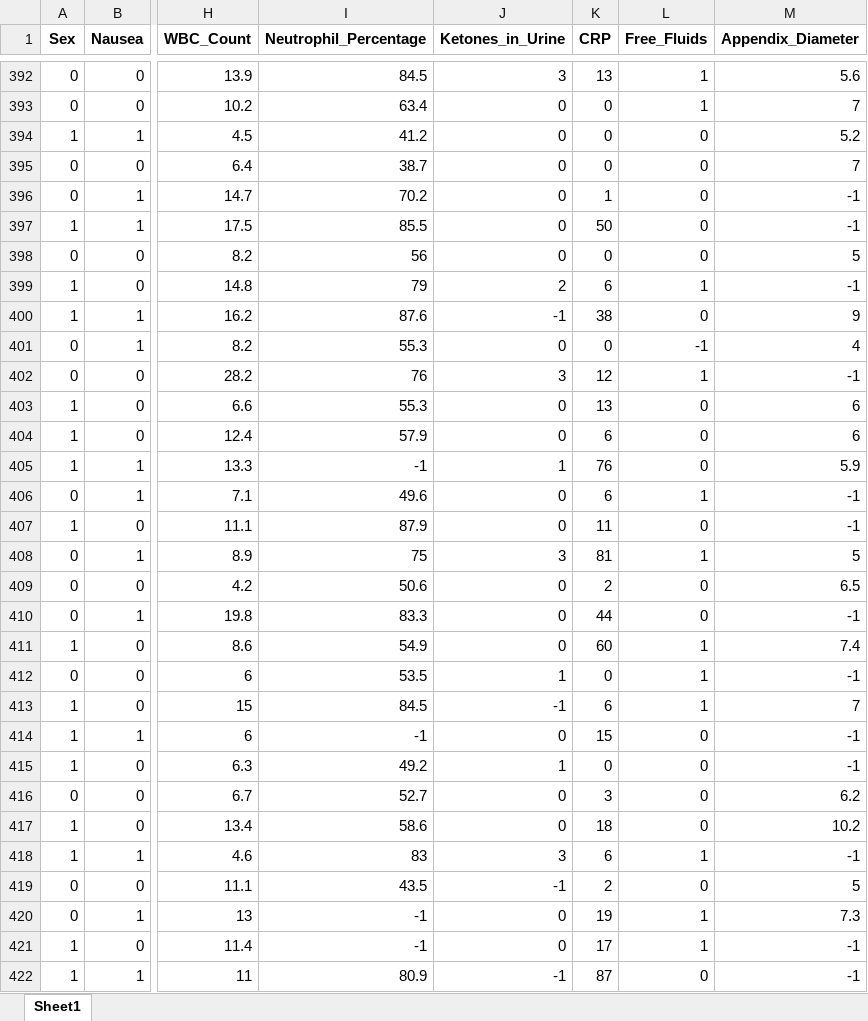
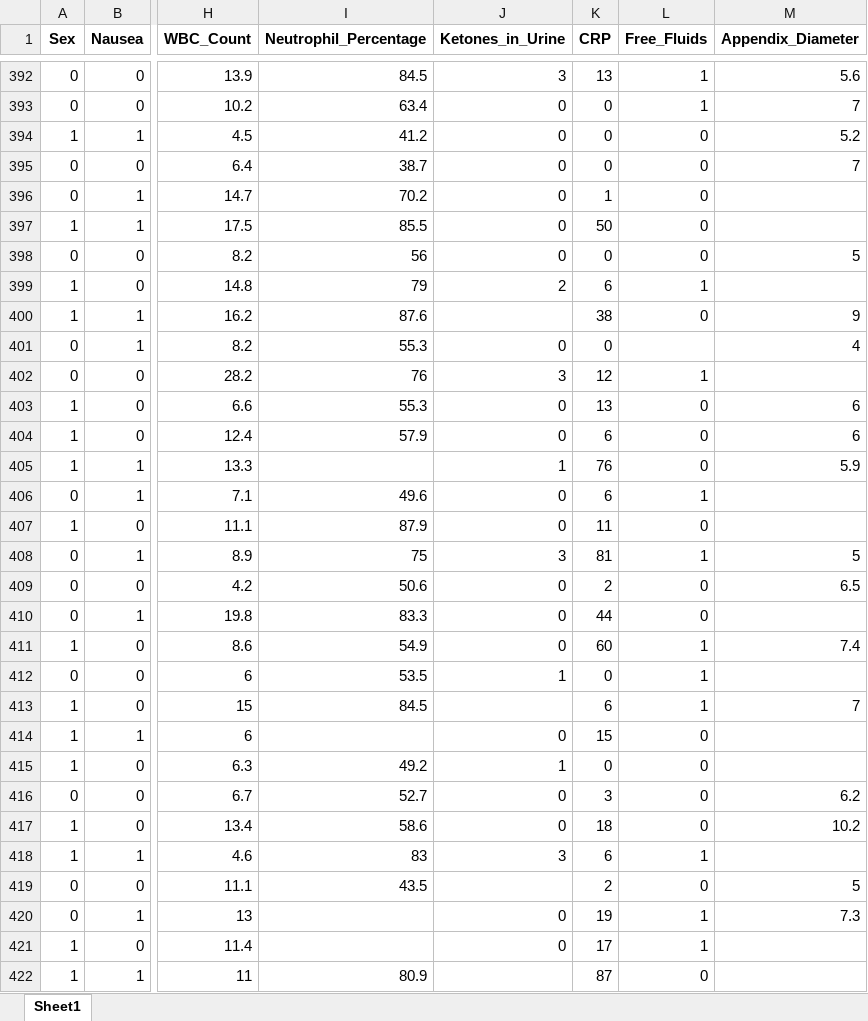
Before and after one commit to ajung17/Dharma-AppendicitisModel, an Excel workbook: data_curation/dataset_combined.xlsx, sheet Sheet1, drawn as a sheet; only a part is shown, gaps mark what is left out; values as stored, in another font and other column widths than the file's, no borders; the diff covers the shown part only; the diff names each change by its address in the sheet, - before the commit and + after, or states it on an @@ line.

```diff
--- a/data_curation/dataset_combined.xlsx (sheet Sheet1)
+++ b/data_curation/dataset_combined.xlsx (sheet Sheet1)
-M396:M397 (Appendix_Diameter): -1
+M396:M397 (Appendix_Diameter): (empty)
-M399 (Appendix_Diameter): -1
+M399 (Appendix_Diameter): (empty)
-J400 (Ketones_in_Urine): -1
+J400 (Ketones_in_Urine): (empty)
-L401 (Free_Fluids): -1
+L401 (Free_Fluids): (empty)
-M402 (Appendix_Diameter): -1
+M402 (Appendix_Diameter): (empty)
-I405 (Neutrophil_Percentage): -1
+I405 (Neutrophil_Percentage): (empty)
-M406:M407 (Appendix_Diameter): -1
+M406:M407 (Appendix_Diameter): (empty)
-M410 (Appendix_Diameter): -1
+M410 (Appendix_Diameter): (empty)
-M412 (Appendix_Diameter): -1
+M412 (Appendix_Diameter): (empty)
-J413 (Ketones_in_Urine): -1
+J413 (Ketones_in_Urine): (empty)
-I414 (Neutrophil_Percentage): -1
+I414 (Neutrophil_Percentage): (empty)
-M414:M415 (Appendix_Diameter): -1
+M414:M415 (Appendix_Diameter): (empty)
-M418 (Appendix_Diameter): -1
+M418 (Appendix_Diameter): (empty)
-J419 (Ketones_in_Urine): -1
+J419 (Ketones_in_Urine): (empty)
-I420:I421 (Neutrophil_Percentage): -1
+I420:I421 (Neutrophil_Percentage): (empty)
-M421:M422 (Appendix_Diameter): -1
+M421:M422 (Appendix_Diameter): (empty)
-J422 (Ketones_in_Urine): -1
+J422 (Ketones_in_Urine): (empty)
```
Also changed, not shown: 2 added rows, 2 removed rows and 1167 edited cells elsewhere in this sheet, data_curation/dataset_430.xlsx, data_curation/dataset_780.xlsx, 14 other files.
